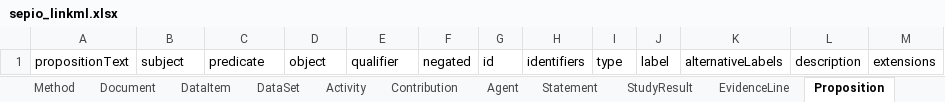
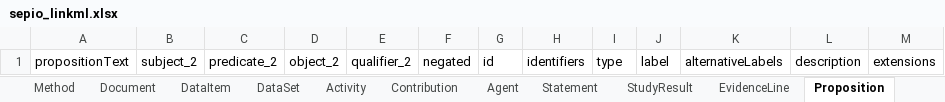
Before and after one commit to sepio-framework/sepio-linkml, an Excel workbook: project/excel/sepio_linkml.xlsx, sheet Proposition, drawn as a sheet; values as stored, in another font and other column widths than the file's, no borders; the diff names each change by its address in the sheet, - before the commit and + after, or states it on an @@ line.

```diff
--- a/project/excel/sepio_linkml.xlsx (sheet Proposition)
+++ b/project/excel/sepio_linkml.xlsx (sheet Proposition)
-B1: subject
+B1: subject_2
-C1: predicate
+C1: predicate_2
-D1: object
+D1: object_2
-E1: qualifier
+E1: qualifier_2
```
Also changed, not shown: sheet Qualifier, sheet Expression, sheet Extension, sheet Activity, sheet Contribution, sheet DataSet, 6 more sheets, 11 other files.
